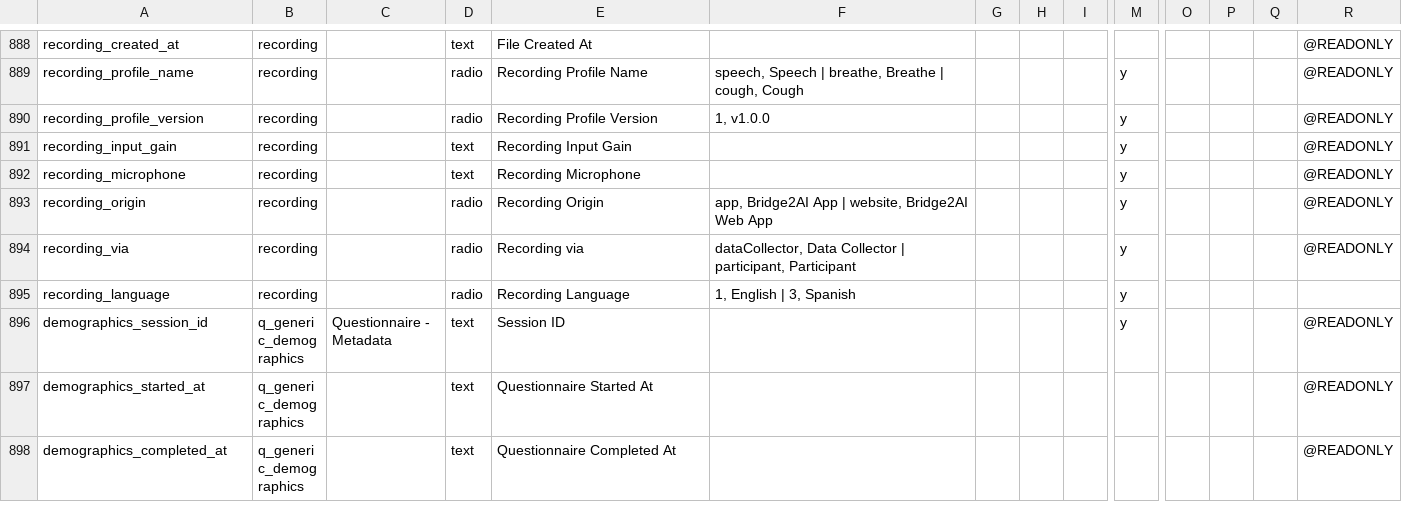
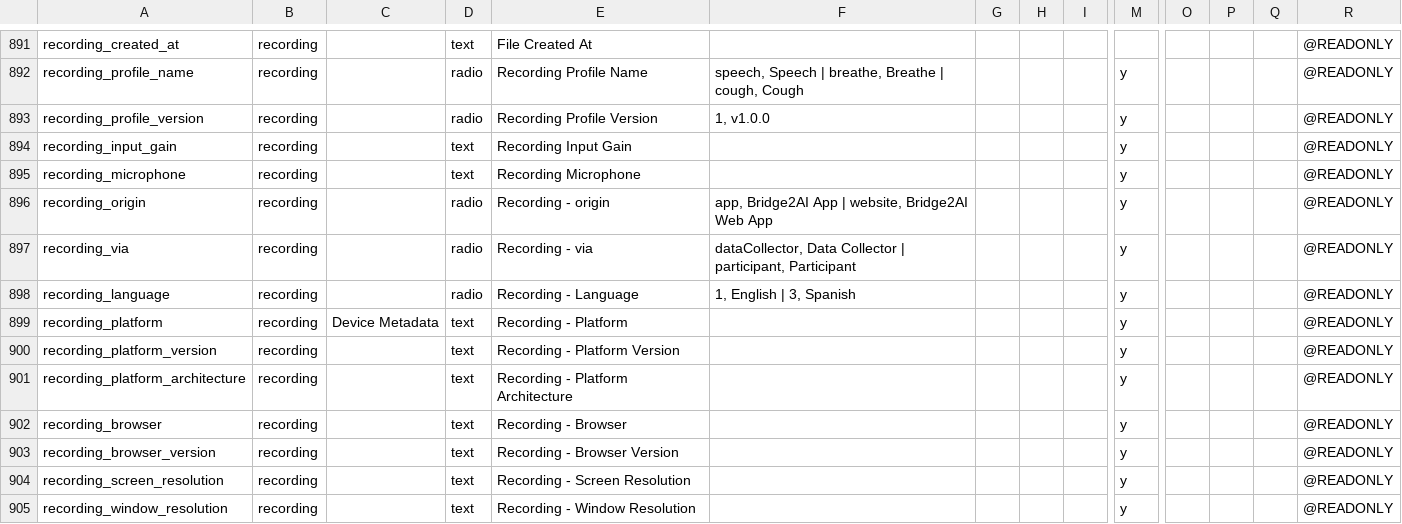
Before and after one commit to eipm/bridge2ai-redcap, a CSV file: data/bridge2ai_voice_redcap_project_data_dictionary.csv, drawn as a sheet; only a part is shown, gaps mark what is left out; the shorter side is filled out with more unchanged rows; addresses are those after the commit; rows hold the shown columns only; the diff covers the shown part only; the diff names each change by its address in the sheet, - before the commit and + after, or states it on an @@ line.

```diff
--- a/data/bridge2ai_voice_redcap_project_data_dictionary.csv
+++ b/data/bridge2ai_voice_redcap_project_data_dictionary.csv
-E896: Recording Origin
+E896: Recording - origin
-E897: Recording via
+E897: Recording - via
-E898: Recording Language
+E898: Recording - Language
-R898: (empty)
+R898: @READONLY
+row 899: recording_platform | recording | Device Metadata | text | Recording - Platform |  |  |  |  | y |  |  |  | @READONLY
+row 900: recording_platform_version | recording |  | text | Recording - Platform Version |  |  |  |  | y |  |  |  | @READONLY
+row 901: recording_platform_architecture | recording |  | text | Recording - Platform Architecture |  |  |  |  | y |  |  |  | @READONLY
+row 902: recording_browser | recording |  | text | Recording - Browser |  |  |  |  | y |  |  |  | @READONLY
+row 903: recording_browser_version | recording |  | text | Recording - Browser Version |  |  |  |  | y |  |  |  | @READONLY
+row 904: recording_screen_resolution | recording |  | text | Recording - Screen Resolution |  |  |  |  | y |  |  |  | @READONLY
+row 905: recording_window_resolution | recording |  | text | Recording - Window Resolution |  |  |  |  | y |  |  |  | @READONLY
```
Also changed, not shown: 6 added rows and 85 edited cells elsewhere in this file, 15 other files.
